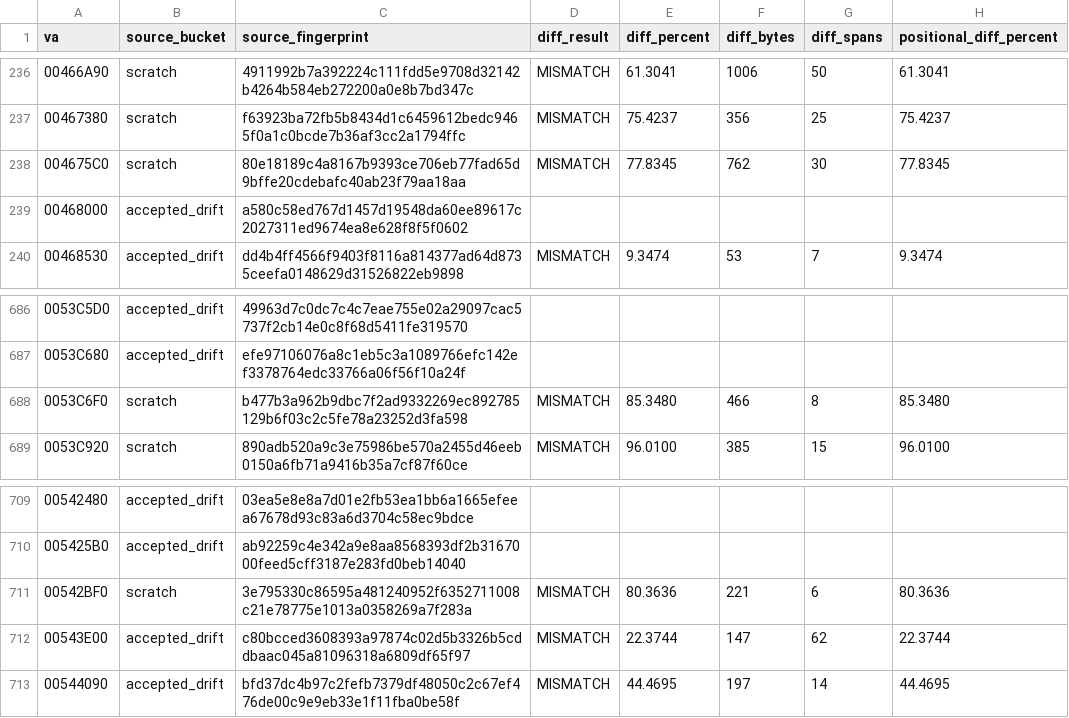
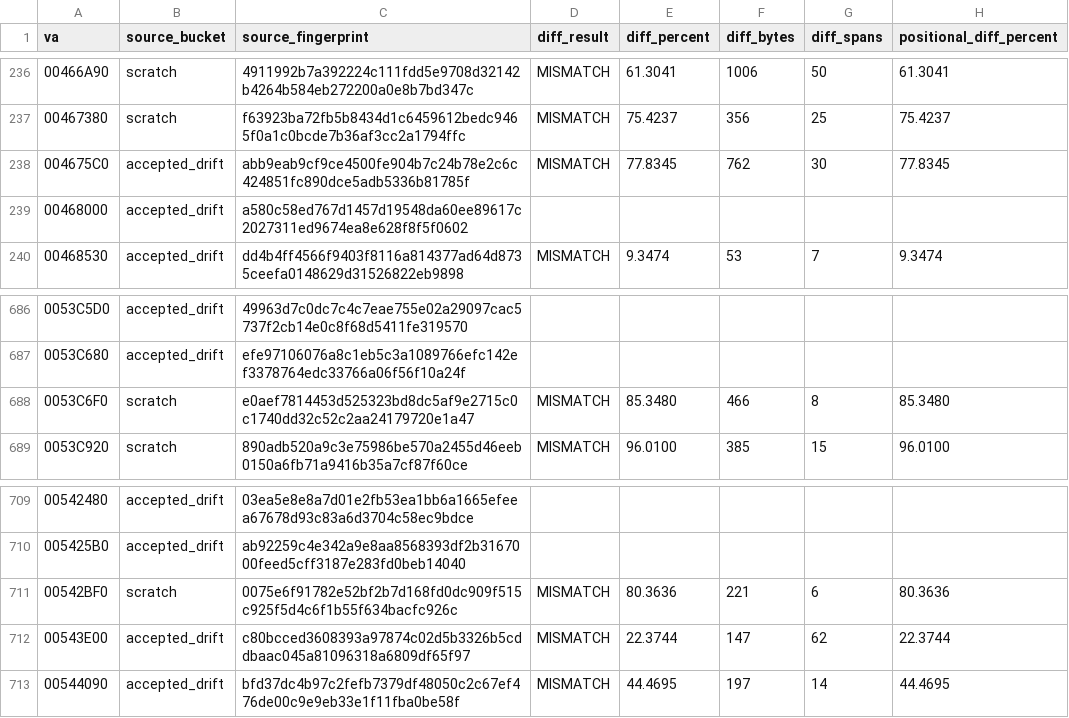
Before and after one commit to dcostap/aoe1-decomp, a CSV file: project_status_metrics.csv, drawn as a sheet; only a part is shown, gaps mark what is left out; the diff names each change by its address in the sheet, - before the commit and + after, or states it on an @@ line.

Commit message:
Refresh project status metrics

```diff
--- a/project_status_metrics.csv
+++ b/project_status_metrics.csv
-B238 (source_bucket): scratch
+B238 (source_bucket): accepted_drift
-C238 (source_fingerprint): 80e18189c4a8167b9393ce706eb77fad65d9bffe20cdebafc40ab23f79aa18aa
+C238 (source_fingerprint): abb9eab9cf9ce4500fe904b7c24b78e2c6c424851fc890dce5adb5336b81785f
-C688 (source_fingerprint): b477b3a962b9dbc7f2ad9332269ec892785129b6f03c2c5fe78a23252d3fa598
+C688 (source_fingerprint): e0aef7814453d525323bd8dc5af9e2715c0c1740dd32c52c2aa24179720e1a47
-C711 (source_fingerprint): 3e795330c86595a481240952f6352711008c21e78775e1013a0358269a7f283a
+C711 (source_fingerprint): 0075e6f91782e52bf2b7d168fd0dc909f515c925f5d4c6f1b55f634bacfc926c
```
